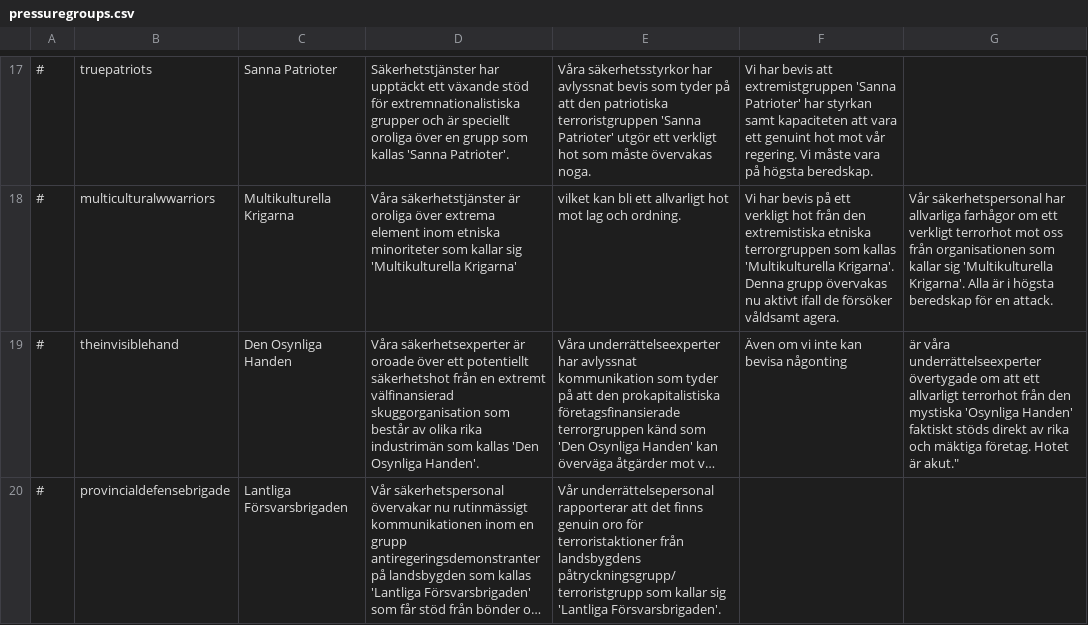
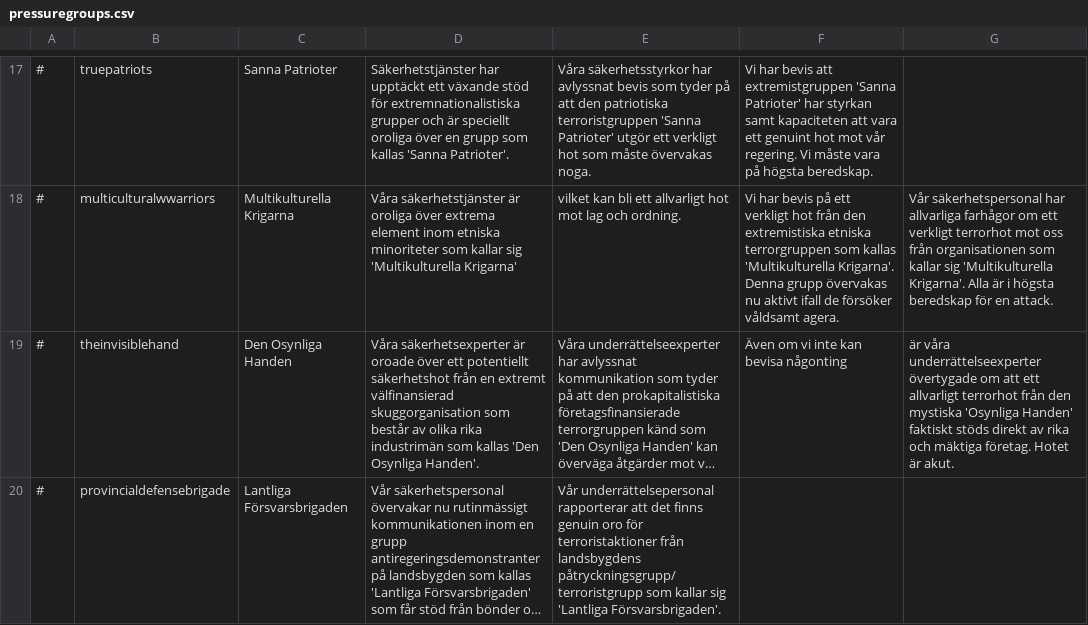
Before and after one commit to Elvispen03/D4-Overhaul-Expansion, a CSV file: translations/Swedish/pressuregroups.csv, drawn as a sheet; only a part is shown, gaps mark what is left out; long unchanged cells end in …; the diff names each change by its address in the sheet, - before the commit and + after, or states it on an @@ line.

Commit message:
Update pressuregroups.csv

```diff
--- a/translations/Swedish/pressuregroups.csv
+++ b/translations/Swedish/pressuregroups.csv
-G19: …Hotet är akut."
+G19: …Hotet är akut.
```
